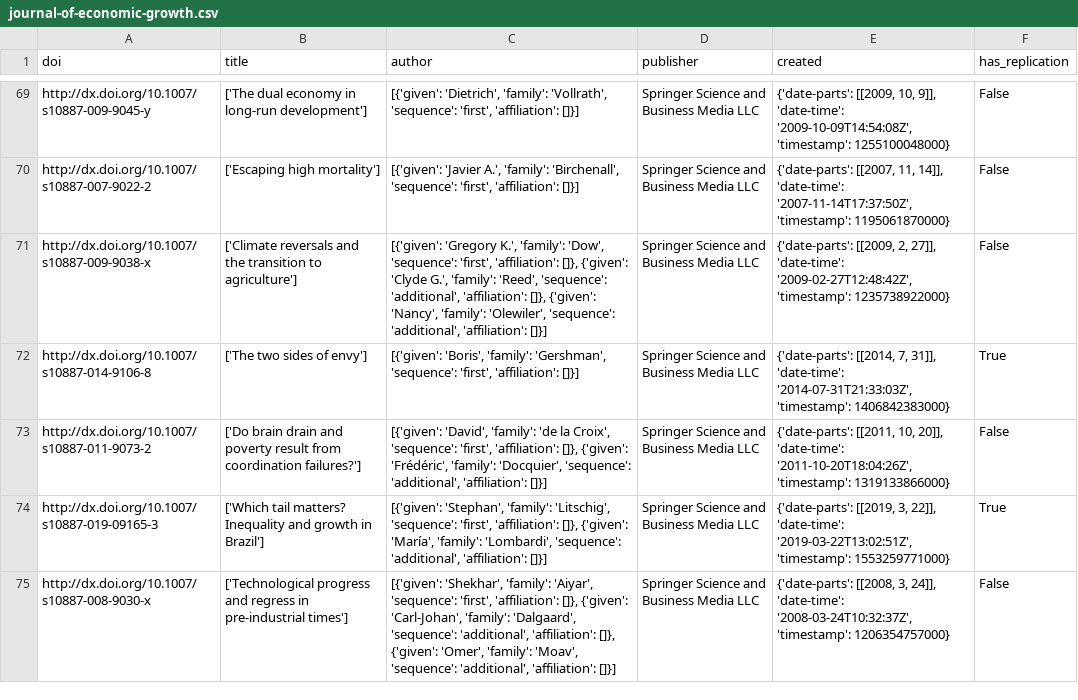
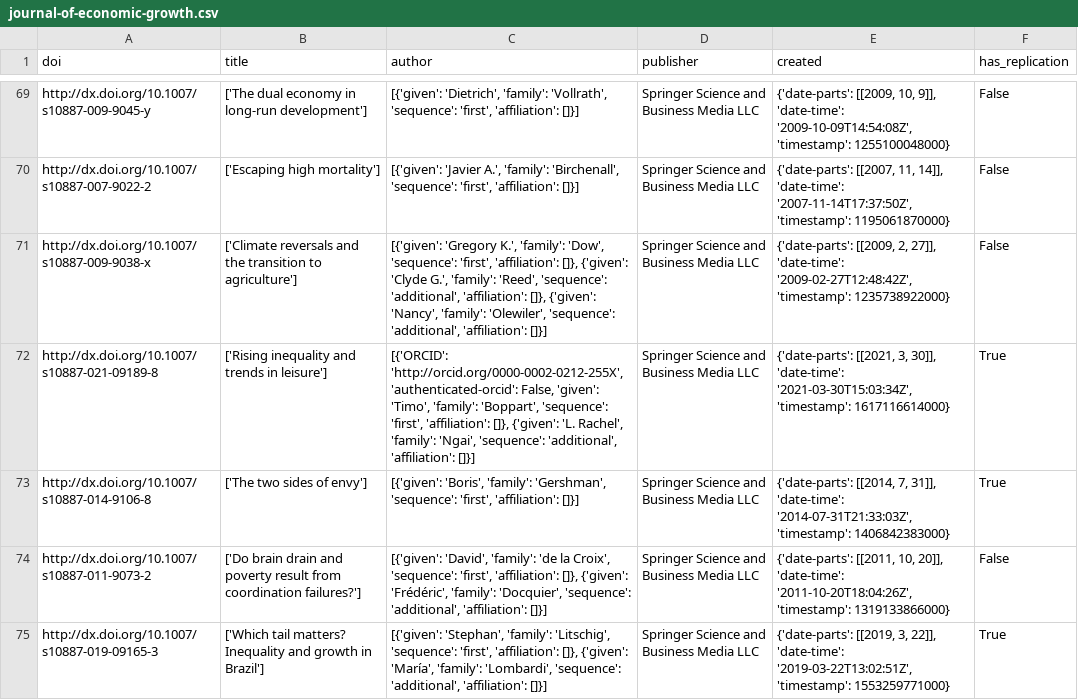
Before and after one commit to ledwindra/replication-code-economics, a CSV file: data/has-replication/journal-of-economic-growth.csv, drawn as a sheet; only a part is shown, gaps mark what is left out; the shorter side is filled out with more unchanged rows; the diff covers the shown part only.

Commit message:
Updated total replication codes

```diff
--- a/data/has-replication/journal-of-economic-growth.csv
+++ b/data/has-replication/journal-of-economic-growth.csv
@@ -71,2 +71,3 @@ http://dx.doi.org/10.1007/s10887-007-9022-2,['Escaping high mortality'],"[{'give
 http://dx.doi.org/10.1007/s10887-009-9038-x,['Climate reversals and the transition to agriculture'],"[{'given': 'Gregory K.', 'family': 'Dow', 'sequence': 'first', 'affiliation': []}, {'given': 'Clyde G.', 'family': 'Reed', 'sequence': 'additional', 'affiliation': []}, {'given': 'Nancy', 'family': 'Olewiler', 'sequence': 'additional', 'affiliation': []}]",Springer Science and Business Media LLC,"{'date-parts': [[2009, 2, 27]], 'date-time': '2009-02-27T12:48:42Z', 'timestamp': 1235738922000}",False
+http://dx.doi.org/10.1007/s10887-021-09189-8,['Rising inequality and trends in leisure'],"[{'ORCID': 'http://orcid.org/0000-0002-0212-255X', 'authenticated-orcid': False, 'given': 'Timo', 'family': 'Boppart', 'sequence': 'first', 'affiliation': []}, {'given': 'L. Rachel', 'family': 'Ngai', 'sequence': 'additional', 'affiliation': []}]",Springer Science and Business Media LLC,"{'date-parts': [[2021, 3, 30]], 'date-time': '2021-03-30T15:03:34Z', 'timestamp': 1617116614000}",True
 http://dx.doi.org/10.1007/s10887-014-9106-8,['The two sides of envy'],"[{'given': 'Boris', 'family': 'Gershman', 'sequence': 'first', 'affiliation': []}]",Springer Science and Business Media LLC,"{'date-parts': [[2014, 7, 31]], 'date-time': '2014-07-31T21:33:03Z', 'timestamp': 1406842383000}",True
```
Also changed, not shown: 2 added rows elsewhere in this file, data/has-replication/journal-of-political-economy.csv, data/has-replication/the-quarterly-journal-of-economics.csv, 2 other files.
